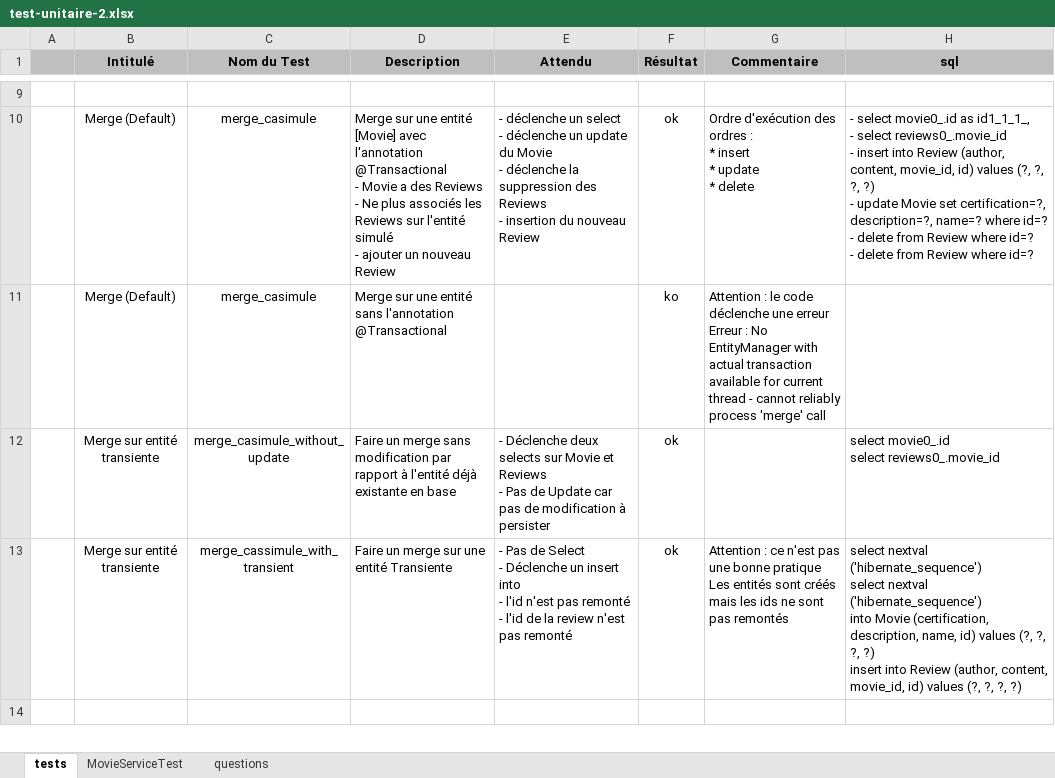
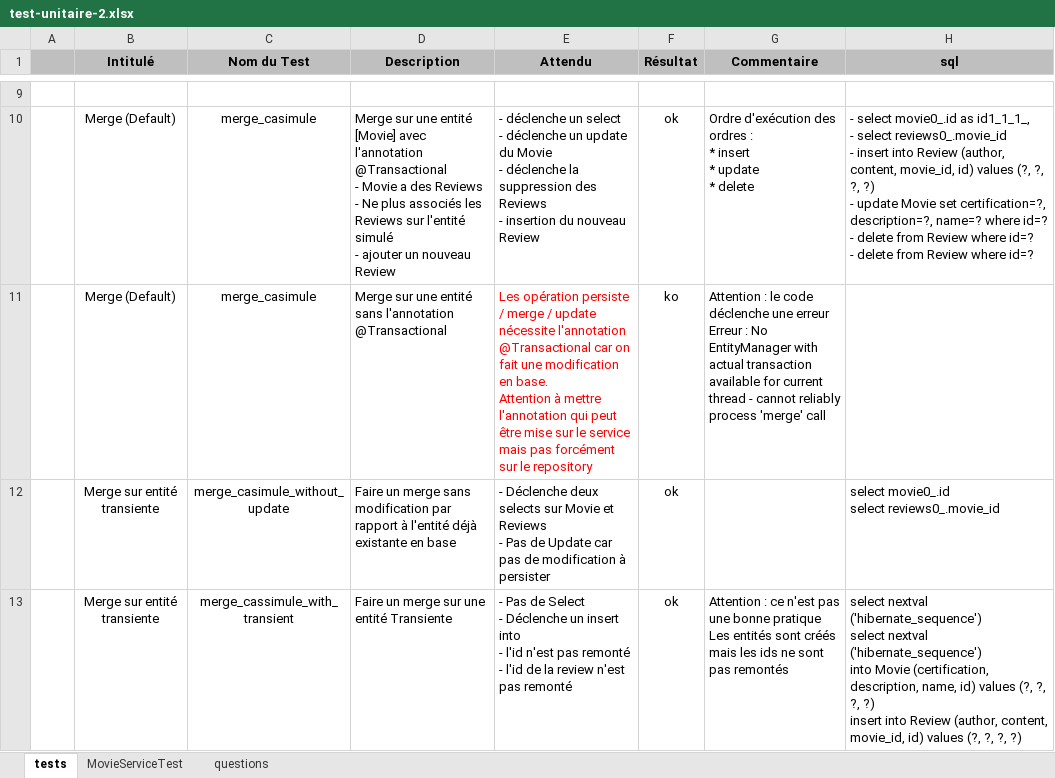
Before and after one commit to grouault/hibernate-tutorial, an Excel workbook: test-unitaire-2.xlsx, sheet tests, drawn as a sheet; only a part is shown, gaps mark what is left out; the shorter side is filled out with more unchanged rows; values as stored, in another font and other column widths than the file's, no borders; conditional formats not drawn; ↵ is a line break in a cell; the diff names each change by its address in the sheet, - before the commit and + after, or states it on an @@ line.

Commit message:
spring-data : configuration

```diff
--- a/test-unitaire-2.xlsx (sheet tests)
+++ b/test-unitaire-2.xlsx (sheet tests)
-E11 (Attendu): (empty)
+E11 (Attendu): Les opération persiste / merge / update nécessite l'annotation @Transactional car on fait une modification en base. ↵ Attention à mettre l'annotation qui peut être mise sur le service mais pas forcément sur le repository
```
Also changed, not shown: 9 other files.
